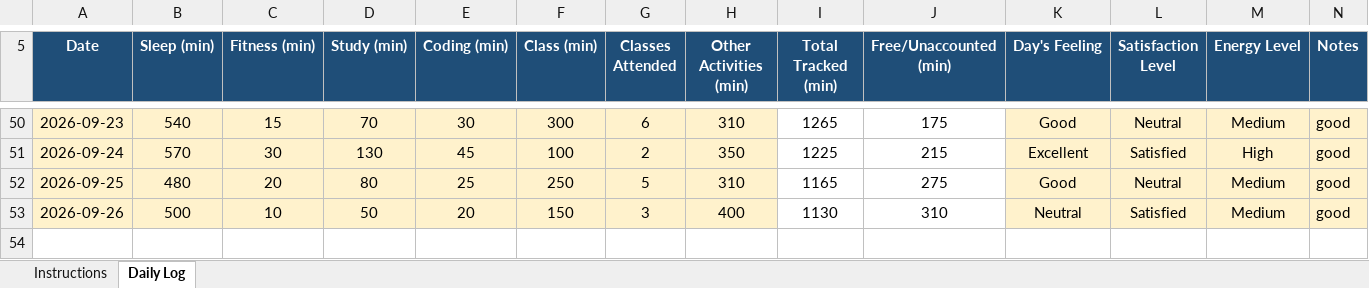
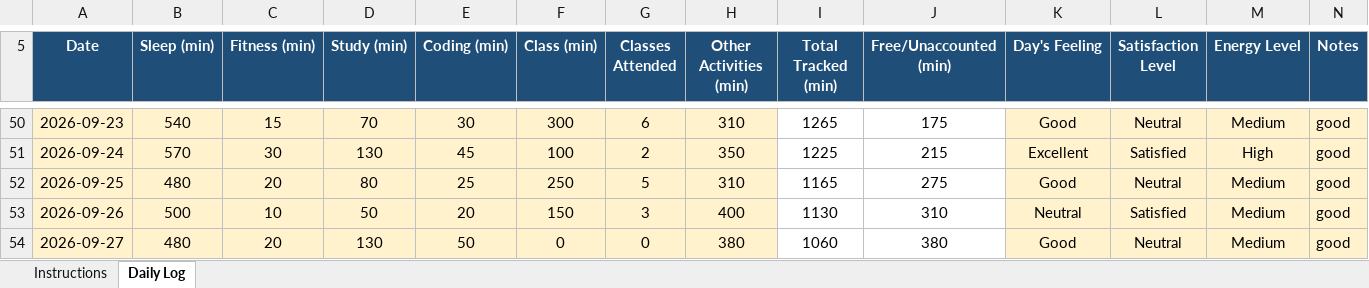
Before and after one commit to Mohit-2708/CAP776, an Excel workbook: 12617679.xlsx, sheet Daily Log, drawn as a sheet; only a part is shown, gaps mark what is left out; values as stored, in another font and other column widths than the file's, no borders; conditional formats not drawn; the diff names each change by its address in the sheet, - before the commit and + after, or states it on an @@ line.

Commit message:
48th commit

```diff
--- a/12617679.xlsx (sheet Daily Log)
+++ b/12617679.xlsx (sheet Daily Log)
+row 54: 2026-09-27 | 480 | 20 | 130 | 50 | 0 | 0 | 380 | 1060 | 380 | Good | Neutral | Medium | good
```
